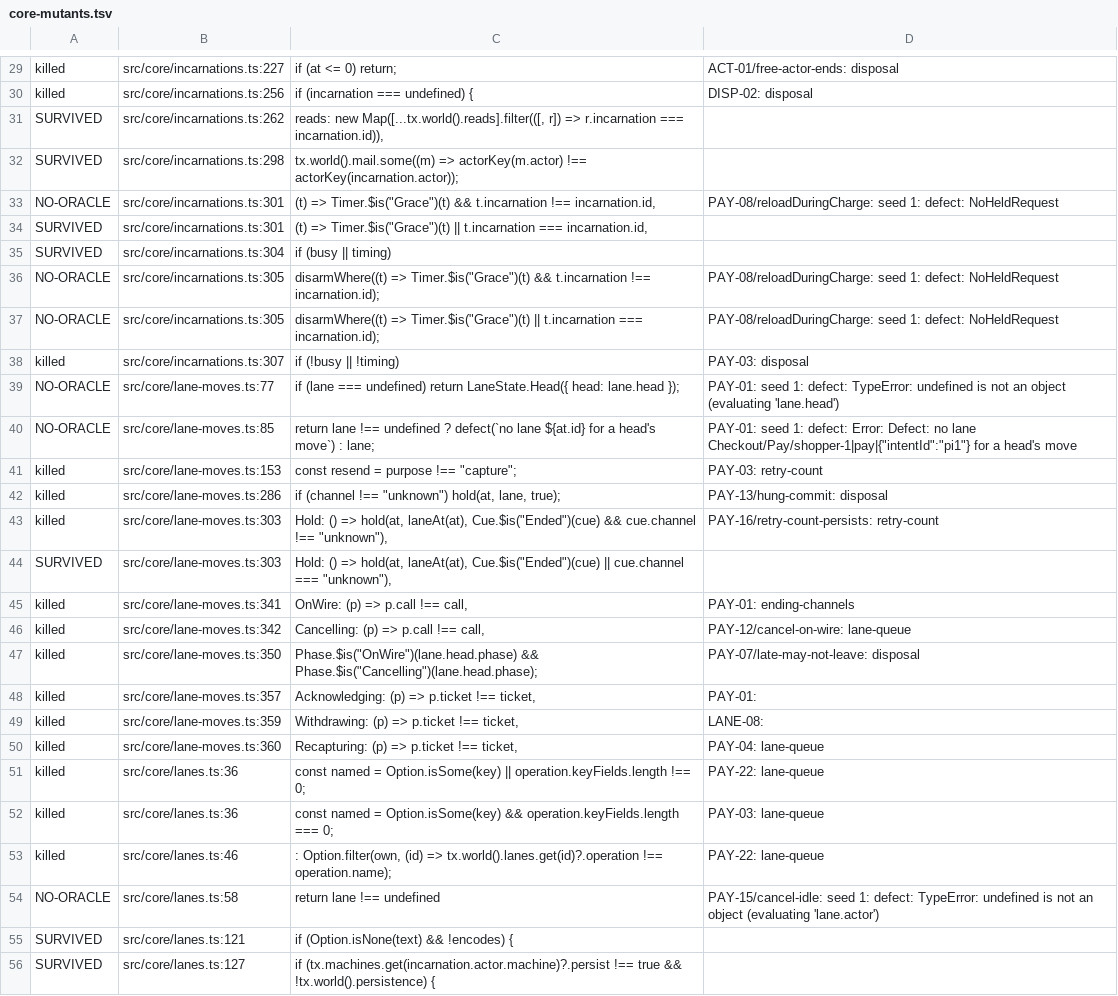
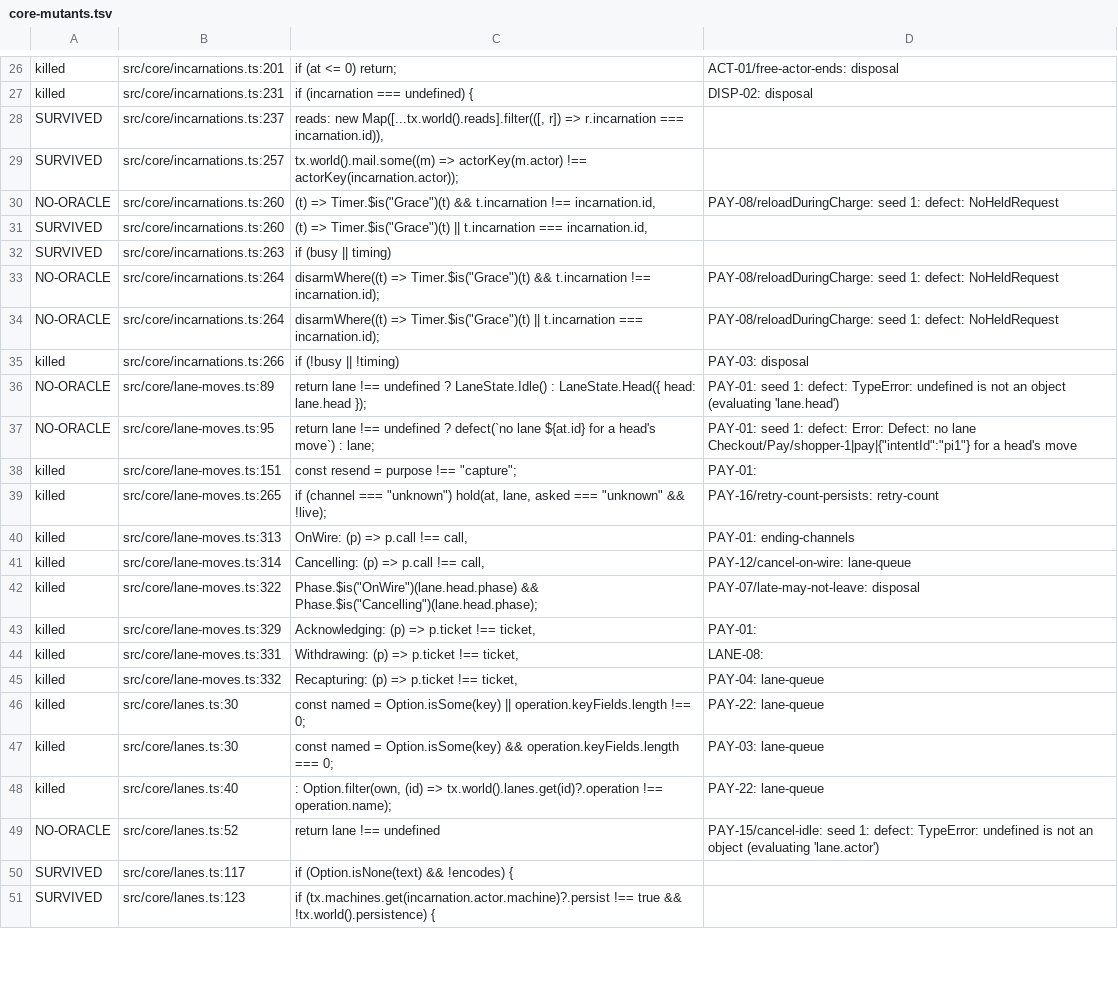
Before and after one commit to heyitsarpit/flow-state, a TSV file: packages/flow-state-v3/conformance/core-mutants.tsv, drawn as a sheet; only a part is shown, gaps mark what is left out; removed rows and columns are numbered as before the commit, all else as after; the diff covers the shown part only; the diff names each change by its address in the sheet, - before the commit and + after, or states it on an @@ line.

```diff
--- a/packages/flow-state-v3/conformance/core-mutants.tsv
+++ b/packages/flow-state-v3/conformance/core-mutants.tsv
-B26: src/core/incarnations.ts:227
+B26: src/core/incarnations.ts:201
-B27: src/core/incarnations.ts:256
+B27: src/core/incarnations.ts:231
-B28: src/core/incarnations.ts:262
+B28: src/core/incarnations.ts:237
-B29: src/core/incarnations.ts:298
+B29: src/core/incarnations.ts:257
-B30:B31: src/core/incarnations.ts:301
+B30:B31: src/core/incarnations.ts:260
-B32: src/core/incarnations.ts:304
+B32: src/core/incarnations.ts:263
-B33:B34: src/core/incarnations.ts:305
+B33:B34: src/core/incarnations.ts:264
-B35: src/core/incarnations.ts:307
+B35: src/core/incarnations.ts:266
-B36: src/core/lane-moves.ts:77
+B36: src/core/lane-moves.ts:89
-C36: if (lane === undefined) return LaneState.Head({ head:…
+C36: return lane !== undefined ? LaneState.Idle() : LaneState.Head({ head:…
-B37: src/core/lane-moves.ts:85
+B37: src/core/lane-moves.ts:95
-B38: src/core/lane-moves.ts:153
+B38: src/core/lane-moves.ts:151
-D38: PAY-03: retry-count
+D38: PAY-01:
-row 42: killed | src/core/lane-moves.ts:286 | if (channel !== "unknown") hold(at, lane, true); | PAY-13/hung-commit: disposal
-B39: src/core/lane-moves.ts:303
+B39: src/core/lane-moves.ts:265
-C39: Hold: () => hold(at, laneAt(at), Cue.$is("Ended")(cue) && cue.channel !== "unknown"),
+C39: if (channel === "unknown") hold(at, lane, asked === "unknown" && !live);
-row 44: SURVIVED | src/core/lane-moves.ts:303 | Hold: () => hold(at, laneAt(at), Cue.$is("Ended")(cue) || cue.channel === "unknown"),
-B40: src/core/lane-moves.ts:341
+B40: src/core/lane-moves.ts:313
-B41: src/core/lane-moves.ts:342
+B41: src/core/lane-moves.ts:314
-B42: src/core/lane-moves.ts:350
+B42: src/core/lane-moves.ts:322
-B43: src/core/lane-moves.ts:357
+B43: src/core/lane-moves.ts:329
-B44: src/core/lane-moves.ts:359
+B44: src/core/lane-moves.ts:331
-B45: src/core/lane-moves.ts:360
+B45: src/core/lane-moves.ts:332
-B46:B47: src/core/lanes.ts:36
+B46:B47: src/core/lanes.ts:30
-B48: src/core/lanes.ts:46
+B48: src/core/lanes.ts:40
-B49: src/core/lanes.ts:58
+B49: src/core/lanes.ts:52
-B50: src/core/lanes.ts:121
+B50: src/core/lanes.ts:117
-B51: src/core/lanes.ts:127
+B51: src/core/lanes.ts:123
```
Also changed, not shown: 18 added rows, 5 removed rows and 63 edited cells elsewhere in this file, 8 other files.
